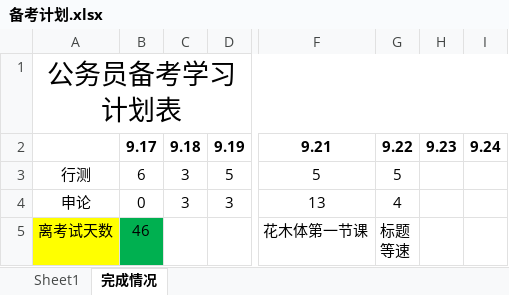
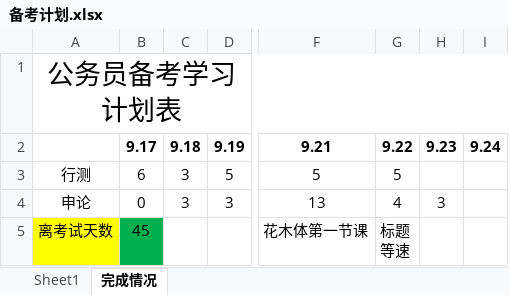
Before and after one commit to xzlmark/gwy, an Excel workbook: 备考计划.xlsx, sheet 完成情况, drawn as a sheet; only a part is shown, gaps mark what is left out; values as stored, in another font and other column widths than the file's, no borders; the diff names each change by its address in the sheet, - before the commit and + after, or states it on an @@ line.

```diff
--- a/备考计划.xlsx (sheet 完成情况)
+++ b/备考计划.xlsx (sheet 完成情况)
-H4: (empty)
+H4: 3
-B5: 46
+B5: 45
```
Also changed, not shown: 3 other files.
